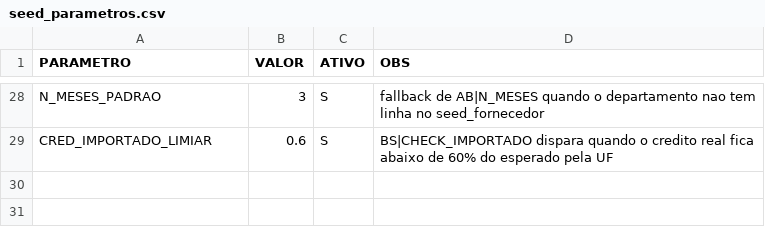
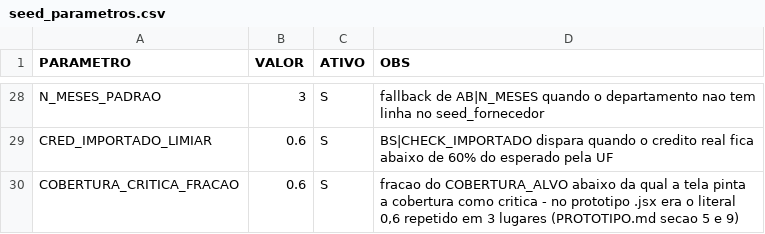
Before and after one commit to Cedeplub/app_compras, a CSV file: dbt/compras/seeds/seed_parametros.csv, drawn as a sheet; only a part is shown, gaps mark what is left out.

```diff
--- a/dbt/compras/seeds/seed_parametros.csv
+++ b/dbt/compras/seeds/seed_parametros.csv
@@ -29 +29,2 @@ N_MESES_PADRAO;3;S;fallback de AB|N_MESES quando o departamento nao tem linha no
 CRED_IMPORTADO_LIMIAR;0.6;S;BS|CHECK_IMPORTADO dispara quando o credito real fica abaixo de 60% do esperado pela UF
+COBERTURA_CRITICA_FRACAO;0.6;S;fracao do COBERTURA_ALVO abaixo da qual a tela pinta a cobertura como critica - no prototipo .jsx era o literal 0,6 repetido em 3 lugares (PROTOTIPO.md secao 5 e 9)
```
Also changed, not shown: 24 other files.
